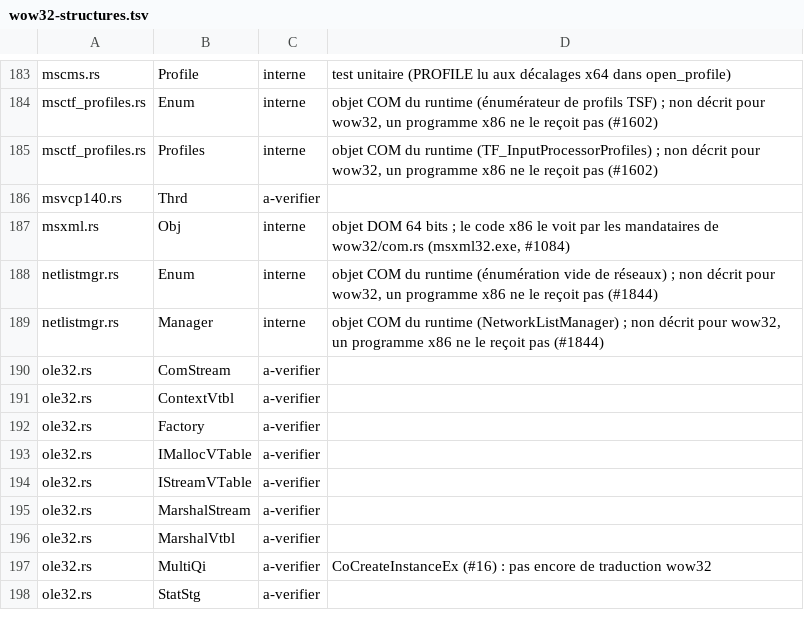
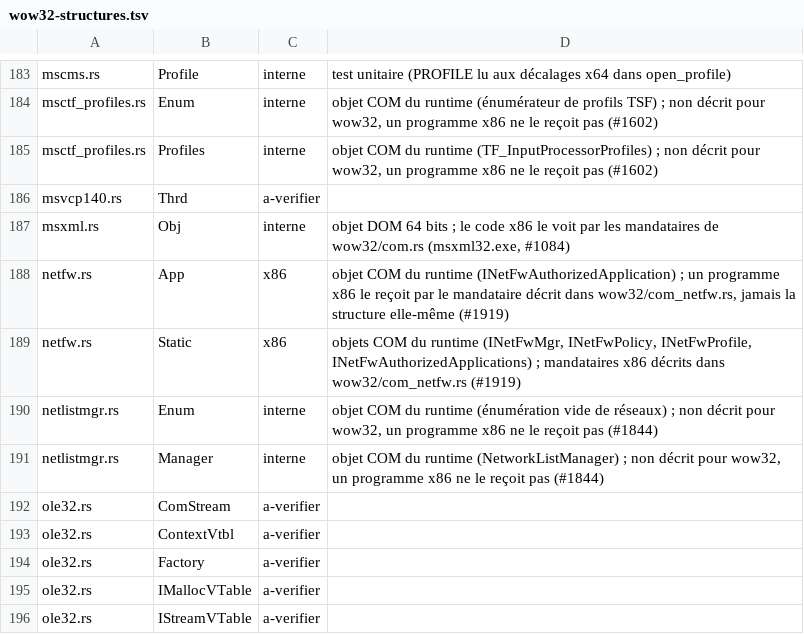
Before and after one commit to Univers4craft/winlux, a TSV file: docs/compat/wow32-structures.tsv, drawn as a sheet; only a part is shown, gaps mark what is left out; the shorter side is filled out with more unchanged rows; the diff names each change by its address in the sheet, - before the commit and + after, or states it on an @@ line.

```diff
--- a/docs/compat/wow32-structures.tsv
+++ b/docs/compat/wow32-structures.tsv
+row 188: netfw.rs | App | x86 | objet COM du runtime (INetFwAuthorizedApplication) ; un programme x86 le reçoit par le mandataire décrit dans wow32/com_netfw.rs, jamais la structure elle-même (#1919)
+row 189: netfw.rs | Static | x86 | objets COM du runtime (INetFwMgr, INetFwPolicy, INetFwProfile, INetFwAuthorizedApplications) ; mandataires x86 décrits dans wow32/com_netfw.rs (#1919)
```
